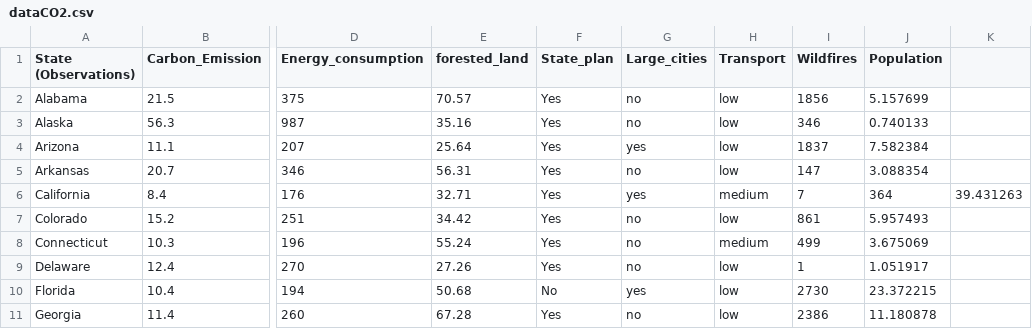
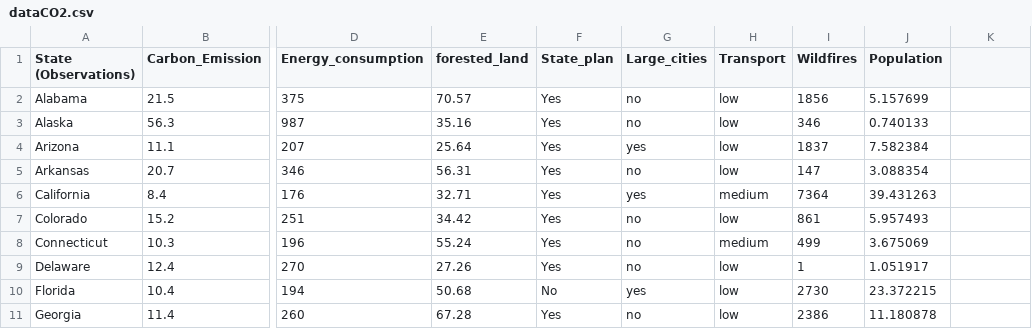
Before and after one commit to annielian123/groupwork, a CSV file: dataCO2.csv, drawn as a sheet; only a part is shown, gaps mark what is left out; the diff names each change by its address in the sheet, - before the commit and + after, or states it on an @@ line.

Commit message:
Update dataCO2.csv

```diff
--- a/dataCO2.csv
+++ b/dataCO2.csv
-I6 (Wildfires): 7
+I6 (Wildfires): 7364
-J6 (Population): 364
+J6 (Population): 39.431263
-K6: 39.431263
+K6: (empty)
```
